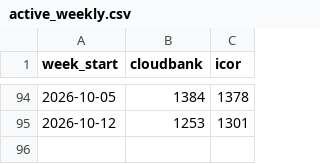
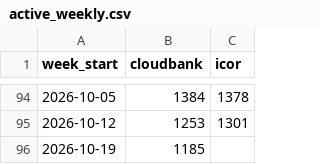
Before and after one commit to sean-morris/cloudbank-pilot-hub-users, a CSV file: data/active_weekly.csv, drawn as a sheet; only a part is shown, gaps mark what is left out; the diff names each change by its address in the sheet, - before the commit and + after, or states it on an @@ line.

```diff
--- a/data/active_weekly.csv
+++ b/data/active_weekly.csv
+row 96: 2026-10-19 | 1185
```
Also changed, not shown: data/active_daily.csv, data/term_archive.csv, 3 other files.
